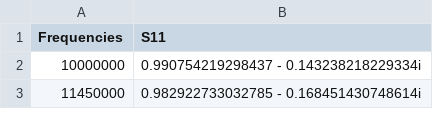
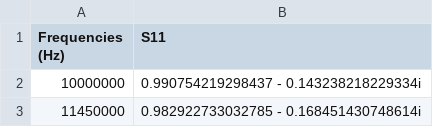
Before and after one commit to aewallwi/AntennaDataHERA, a CSV file: reflectometry/CambridgeMeasurements/FeedOverDish/HERA_dish_LB_S11_measured.csv, drawn as a sheet; only a part is shown.

Commit message:
added data from CST south Africa model

```diff
--- a/reflectometry/CambridgeMeasurements/FeedOverDish/HERA_dish_LB_S11_measured.csv
+++ b/reflectometry/CambridgeMeasurements/FeedOverDish/HERA_dish_LB_S11_measured.csv
@@ -1,2 +1,2 @@
-Frequencies,S11
+Frequencies (Hz),S11
 10000000,0.990754219298437 - 0.143238218229334i
```
Also changed, not shown: 4 other files.
